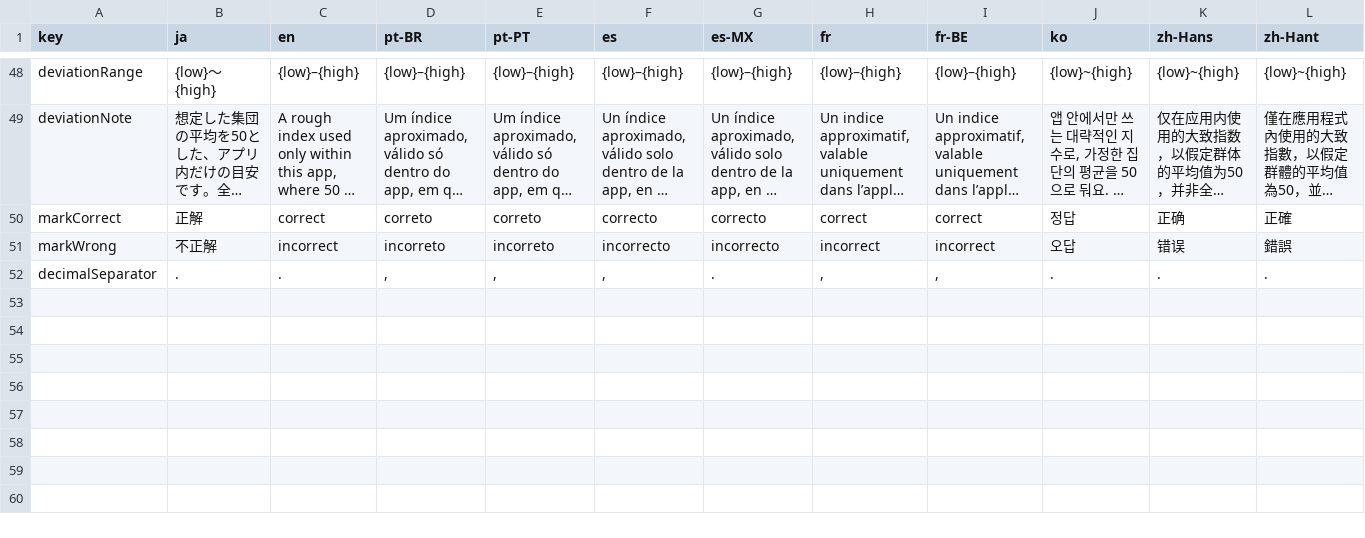
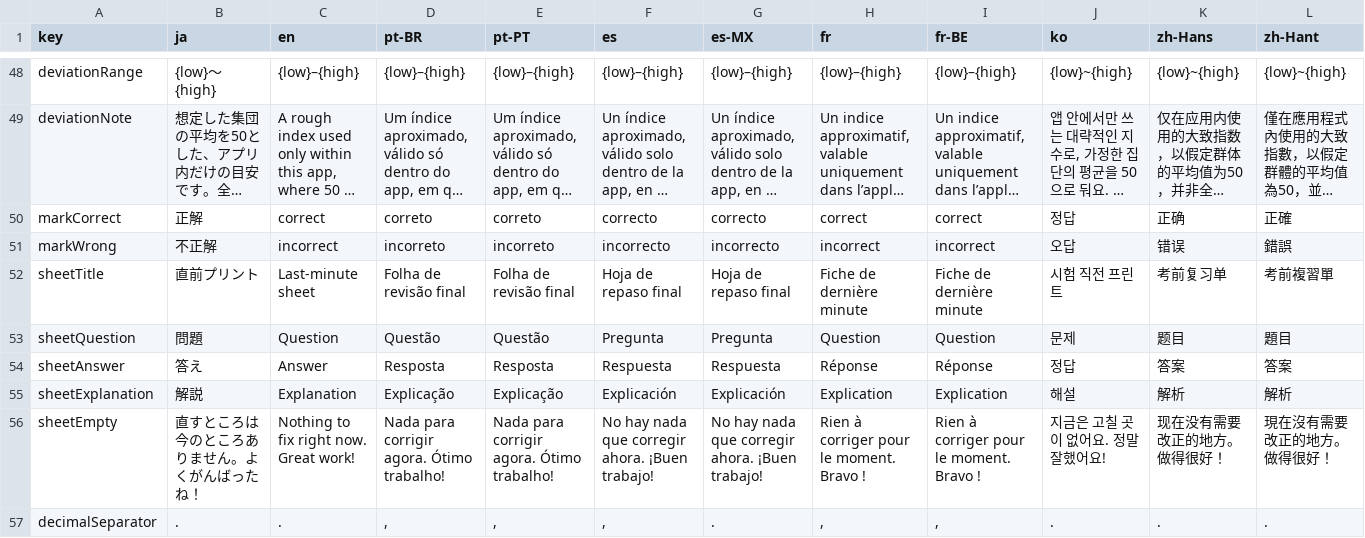
Before and after one commit to zka32101/chukore_kit, a CSV file: docs/translation_review.csv, drawn as a sheet; only a part is shown, gaps mark what is left out; long unchanged cells end in …; the diff names each change by its address in the sheet, - before the commit and + after, or states it on an @@ line.

```diff
--- a/docs/translation_review.csv
+++ b/docs/translation_review.csv
+row 52: sheetTitle | 直前プリント | Last-minute sheet | Folha de revisão final | Folha de revisão final | Hoja de repaso final | Hoja de repaso final | Fiche de dernière minute | Fiche de dernière minute | 시험 직전 프린트 | 考前复习单 | 考前複習單
+row 53: sheetQuestion | 問題 | Question | Questão | Questão | Pregunta | Pregunta | Question | Question | 문제 | 题目 | 題目
+row 54: sheetAnswer | 答え | Answer | Resposta | Resposta | Respuesta | Respuesta | Réponse | Réponse | 정답 | 答案 | 答案
+row 55: sheetExplanation | 解説 | Explanation | Explicação | Explicação | Explicación | Explicación | Explication | Explication | 해설 | 解析 | 解析
+row 56: sheetEmpty | 直すところは今のところありません。よくがんばったね！ | Nothing to fix right now. Great work! | Nada para corrigir agora. Ótimo trabalho! | Nada para corrigir agora. Ótimo trabalho! | No hay nada que corregir ahora. ¡Buen trabajo! | No hay nada que corregir ahora. ¡Buen trabajo! | Rien à corriger pour le moment. Bravo ! | Rien à corriger pour le moment. Bravo ! | 지금은 고칠 곳이 없어요. 정말 잘했어요! | 现在没有需要改正的地方。做得很好！ | 現在沒有需要改正的地方。做得很好！
```
Also changed, not shown: 7 other files.
